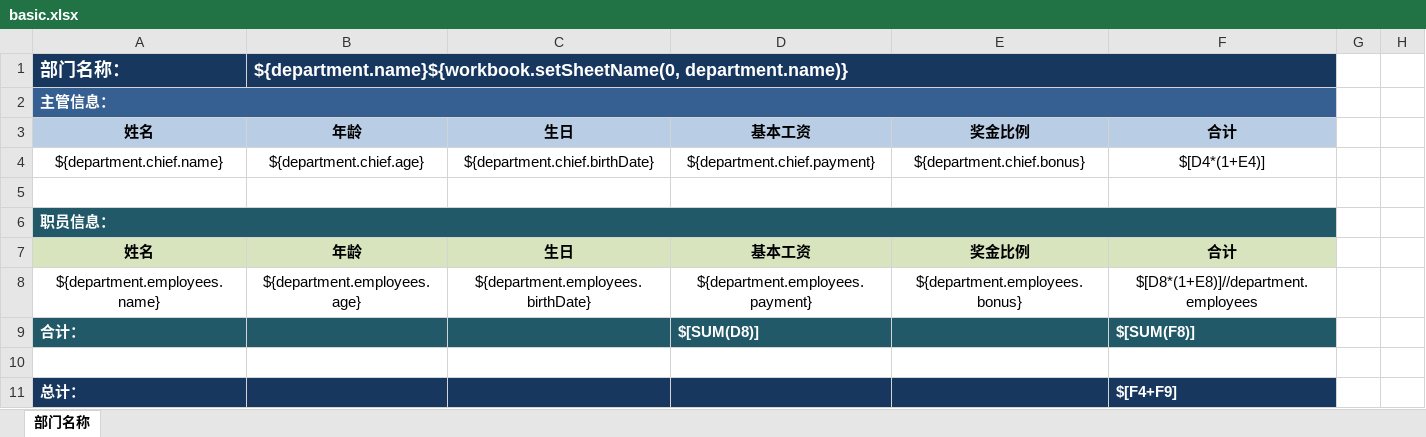
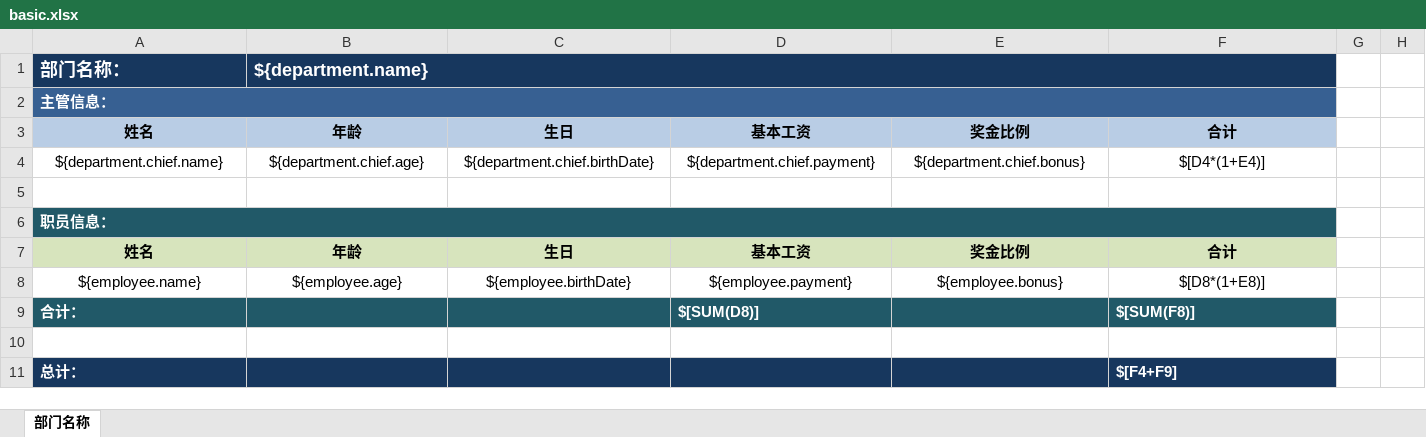
Before and after one commit to tianchaohongyu/xo-starter-demo, an Excel workbook: xo-starter-demo-work-server/src/main/resources/META-INF/xo/excel/basic.xlsx, sheet 部门名称, drawn as a sheet; values as stored, in another font and other column widths than the file's, no borders; removed rows and columns are numbered as before the commit, all else as after; the diff names each change by its address in the sheet, - before the commit and + after, or states it on an @@ line.

Commit message:
excel恢复

```diff
--- a/xo-starter-demo-work-server/src/main/resources/META-INF/xo/excel/basic.xlsx (sheet 部门名称)
+++ b/xo-starter-demo-work-server/src/main/resources/META-INF/xo/excel/basic.xlsx (sheet 部门名称)
-B1: ${department.name}${workbook.setSheetName(0, department.name)}
+B1: ${department.name}
-row 8: ${department.employees.name} | ${department.employees.age} | ${department.employees.birthDate} | ${department.employees.payment} | ${department.employees.bonus} | $[D8*(1+E8)]//department.employees
+row 8: ${employee.name} | ${employee.age} | ${employee.birthDate} | ${employee.payment} | ${employee.bonus} | $[D8*(1+E8)]
```
